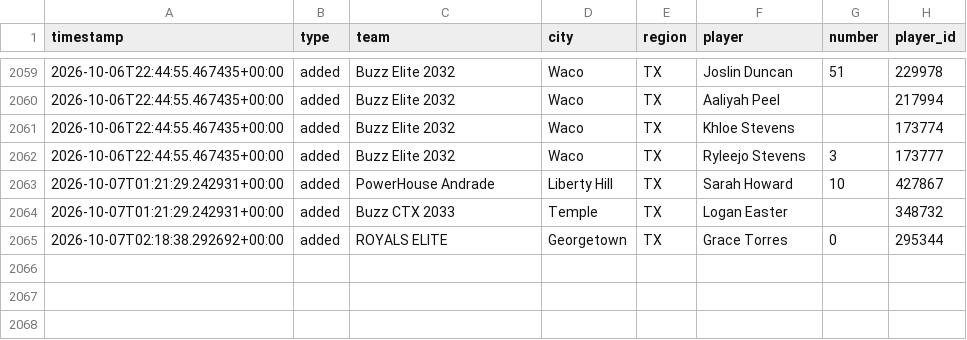
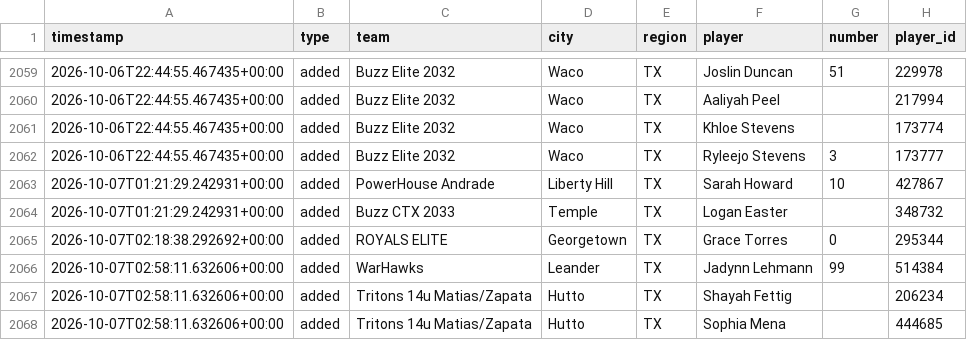
Before and after one commit to jeremiah9980/ncs-monitor, a CSV file: reports/changelog.csv, drawn as a sheet; only a part is shown, gaps mark what is left out; the diff names each change by its address in the sheet, - before the commit and + after, or states it on an @@ line.

```diff
--- a/reports/changelog.csv
+++ b/reports/changelog.csv
+row 2066: 2026-10-07T02:58:11.632606+00:00 | added | WarHawks | Leander | TX | Jadynn Lehmann | 99 | 514384
+row 2067: 2026-10-07T02:58:11.632606+00:00 | added | Tritons 14u Matias/Zapata | Hutto | TX | Shayah Fettig |  | 206234
+row 2068: 2026-10-07T02:58:11.632606+00:00 | added | Tritons 14u Matias/Zapata | Hutto | TX | Sophia Mena |  | 444685
```
Also changed, not shown: reports/team-list.csv, 4 other files.
